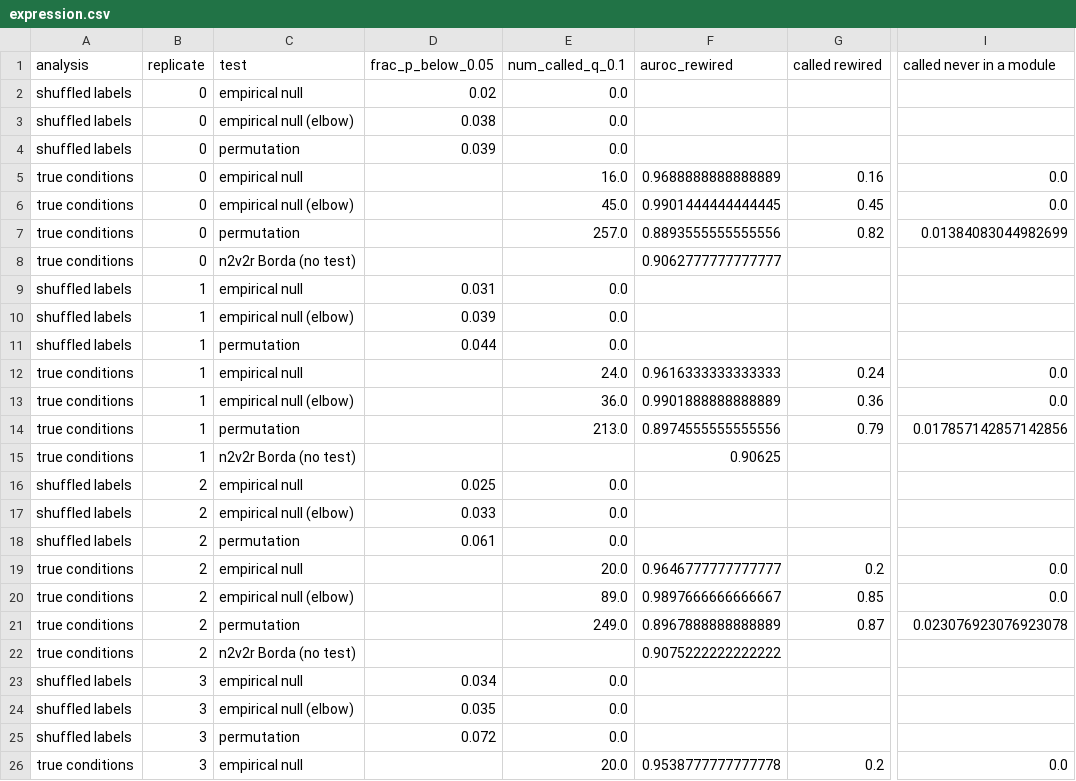
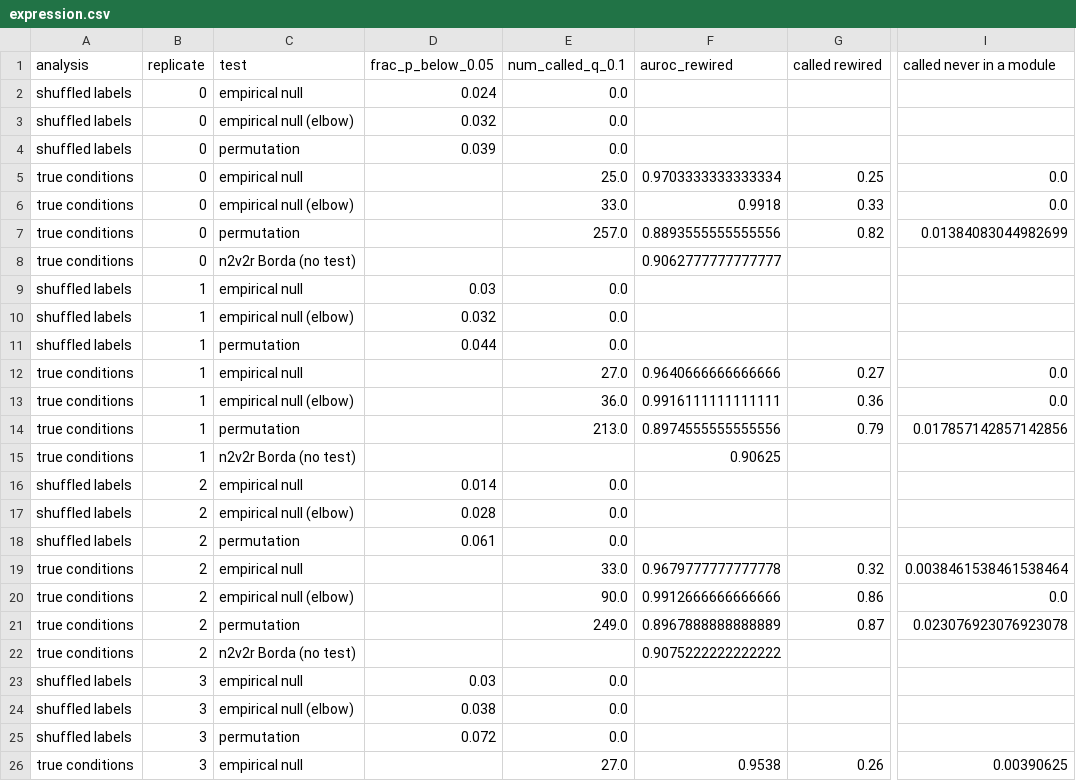
Before and after one commit to pmandros/node2vec2rank, a CSV file: benchmarks/results/expression.csv, drawn as a sheet; only a part is shown, gaps mark what is left out; the diff covers the shown part only; the diff names each change by its address in the sheet, - before the commit and + after, or states it on an @@ line.

```diff
--- a/benchmarks/results/expression.csv
+++ b/benchmarks/results/expression.csv
-D2 (frac_p_below_0.05): 0.02
+D2 (frac_p_below_0.05): 0.024
-D3 (frac_p_below_0.05): 0.038
+D3 (frac_p_below_0.05): 0.032
-E5 (num_called_q_0.1): 16.0
+E5 (num_called_q_0.1): 25.0
-F5 (auroc_rewired): 0.9688888888888889
+F5 (auroc_rewired): 0.9703333333333334
-G5 (called rewired): 0.16
+G5 (called rewired): 0.25
-E6 (num_called_q_0.1): 45.0
+E6 (num_called_q_0.1): 33.0
-F6 (auroc_rewired): 0.9901444444444445
+F6 (auroc_rewired): 0.9918
-G6 (called rewired): 0.45
+G6 (called rewired): 0.33
-D9 (frac_p_below_0.05): 0.031
+D9 (frac_p_below_0.05): 0.03
-D10 (frac_p_below_0.05): 0.039
+D10 (frac_p_below_0.05): 0.032
-E12 (num_called_q_0.1): 24.0
+E12 (num_called_q_0.1): 27.0
-F12 (auroc_rewired): 0.9616333333333333
+F12 (auroc_rewired): 0.9640666666666666
-G12 (called rewired): 0.24
+G12 (called rewired): 0.27
-F13 (auroc_rewired): 0.9901888888888889
+F13 (auroc_rewired): 0.9916111111111111
-D16 (frac_p_below_0.05): 0.025
+D16 (frac_p_below_0.05): 0.014
-D17 (frac_p_below_0.05): 0.033
+D17 (frac_p_below_0.05): 0.028
-E19 (num_called_q_0.1): 20.0
+E19 (num_called_q_0.1): 33.0
-F19 (auroc_rewired): 0.9646777777777777
+F19 (auroc_rewired): 0.9679777777777778
-G19 (called rewired): 0.2
+G19 (called rewired): 0.32
-I19 (called never in a module): 0.0
+I19 (called never in a module): 0.0038461538461538464
-E20 (num_called_q_0.1): 89.0
+E20 (num_called_q_0.1): 90.0
-F20 (auroc_rewired): 0.9897666666666667
+F20 (auroc_rewired): 0.9912666666666666
-G20 (called rewired): 0.85
+G20 (called rewired): 0.86
-D23 (frac_p_below_0.05): 0.034
+D23 (frac_p_below_0.05): 0.03
-D24 (frac_p_below_0.05): 0.035
+D24 (frac_p_below_0.05): 0.038
-E26 (num_called_q_0.1): 20.0
+E26 (num_called_q_0.1): 27.0
-F26 (auroc_rewired): 0.9538777777777778
+F26 (auroc_rewired): 0.9538
-G26 (called rewired): 0.2
+G26 (called rewired): 0.26
-I26 (called never in a module): 0.0
+I26 (called never in a module): 0.00390625
```
Also changed, not shown: 52 edited cells elsewhere in this file, benchmarks/results/real_data.csv, benchmarks/results/real_data_pvalue_histograms.csv, 19 other files.
